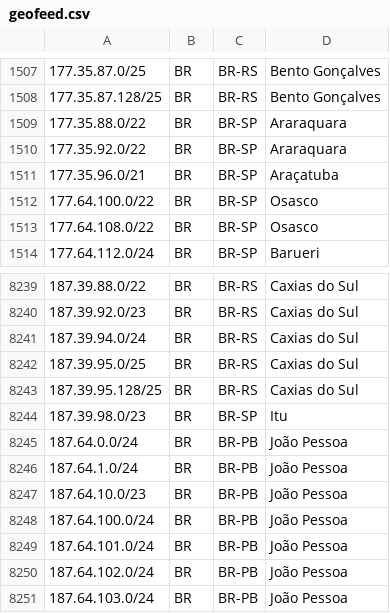
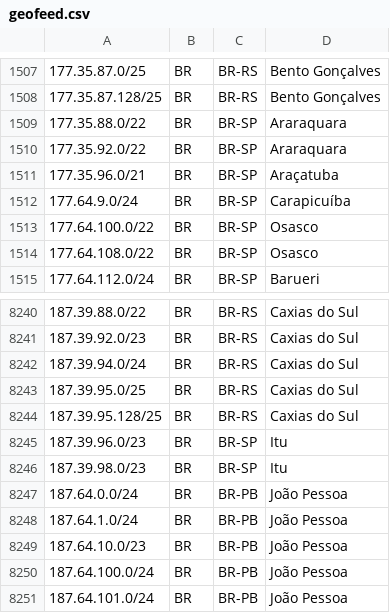
Before and after one commit to rtanajura/geofeed, a CSV file: geofeed.csv, drawn as a sheet; only a part is shown, gaps mark what is left out; the shorter side is filled out with more unchanged rows; the diff names each change by its address in the sheet, - before the commit and + after, or states it on an @@ line.

Commit message:
Update geofeed.csv

```diff
--- a/geofeed.csv
+++ b/geofeed.csv
+row 1512: 177.64.9.0/24 | BR | BR-SP | Carapicuíba
+row 8245: 187.39.96.0/23 | BR | BR-SP | Itu
```
